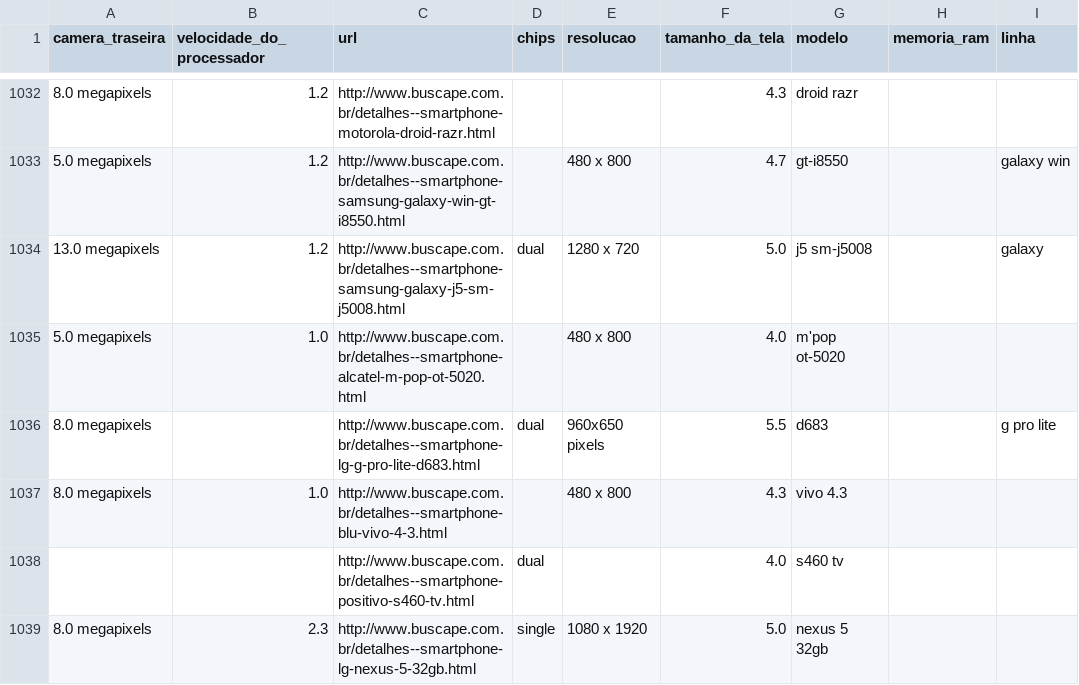
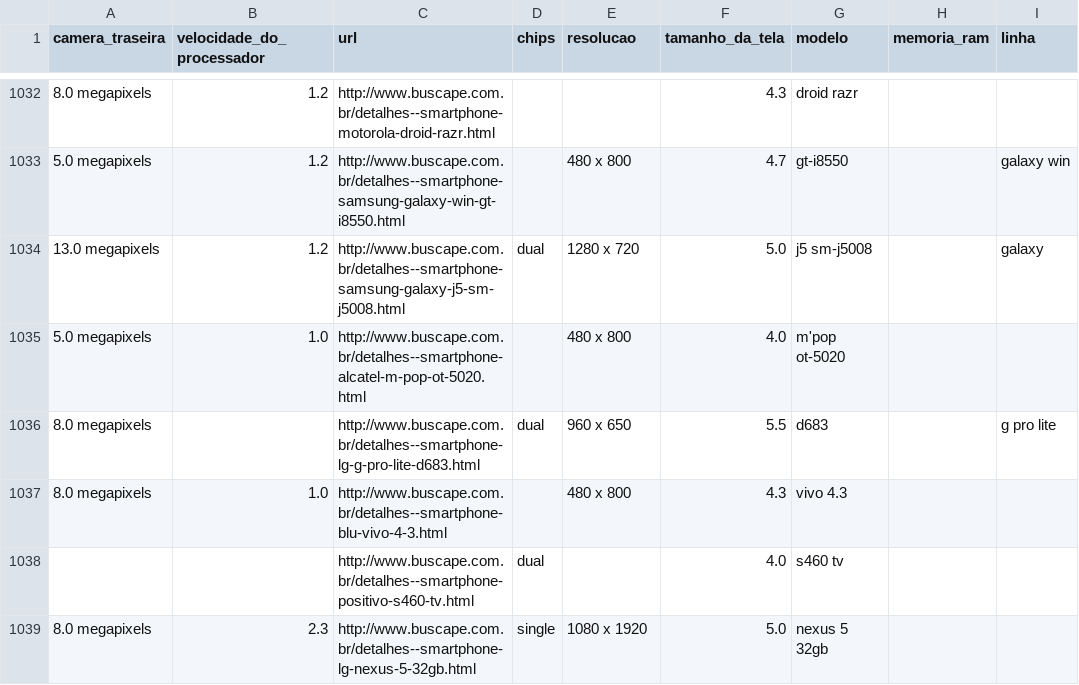
Before and after one commit to if1015-datascience-ufpe/projeto-2017-1-projeto-buscape, a CSV file: server/resources/data.csv, drawn as a sheet; only a part is shown, gaps mark what is left out; the diff names each change by its address in the sheet, - before the commit and + after, or states it on an @@ line.

Commit message:
feat(data_csv): use the latest crawler output

```diff
--- a/server/resources/data.csv
+++ b/server/resources/data.csv
-E1036 (resolucao): 960x650 pixels
+E1036 (resolucao): 960 x 650
```
